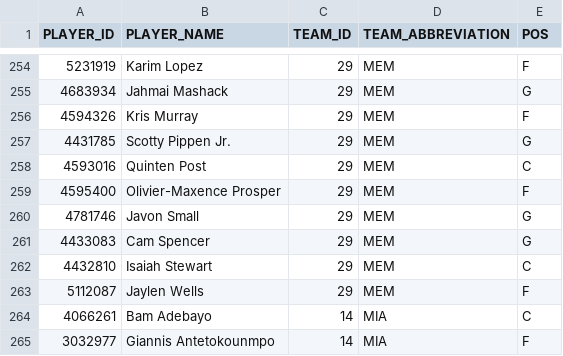
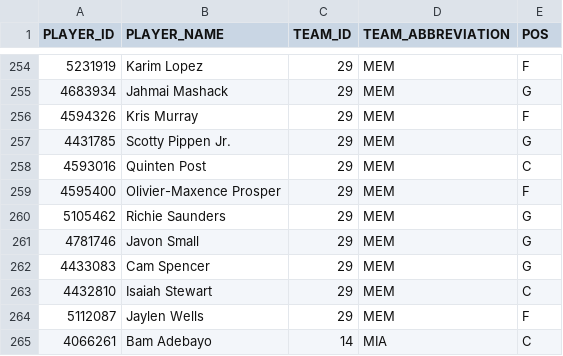
Before and after one commit to KyShiesty919/NBA-Props, a CSV file: data/espn_rosters.csv, drawn as a sheet; only a part is shown, gaps mark what is left out; the shorter side is filled out with more unchanged rows.

```diff
--- a/data/espn_rosters.csv
+++ b/data/espn_rosters.csv
@@ -259,2 +259,3 @@ PLAYER_ID,PLAYER_NAME,TEAM_ID,TEAM_ABBREVIATION,POS
 4595400,Olivier-Maxence Prosper,29,MEM,F
+5105462,Richie Saunders,29,MEM,G
 4781746,Javon Small,29,MEM,G
```
Also changed, not shown: data/gamelogs_2026-27.csv, data/injuries_latest.csv, 3 other files.
